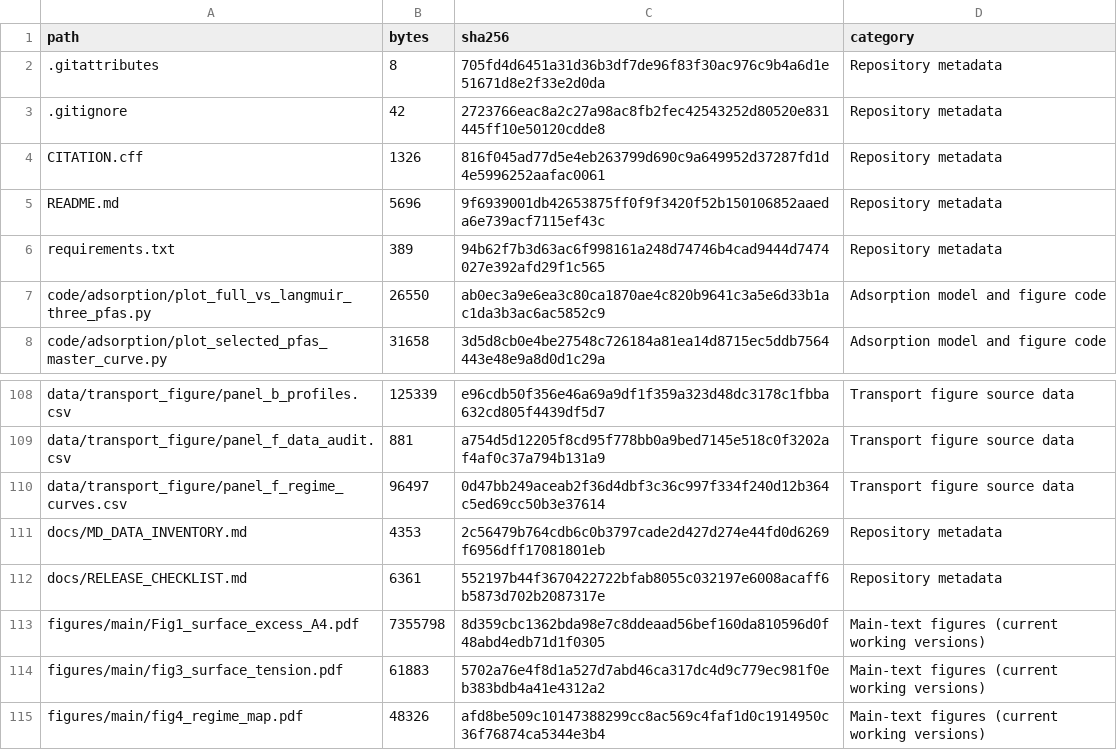
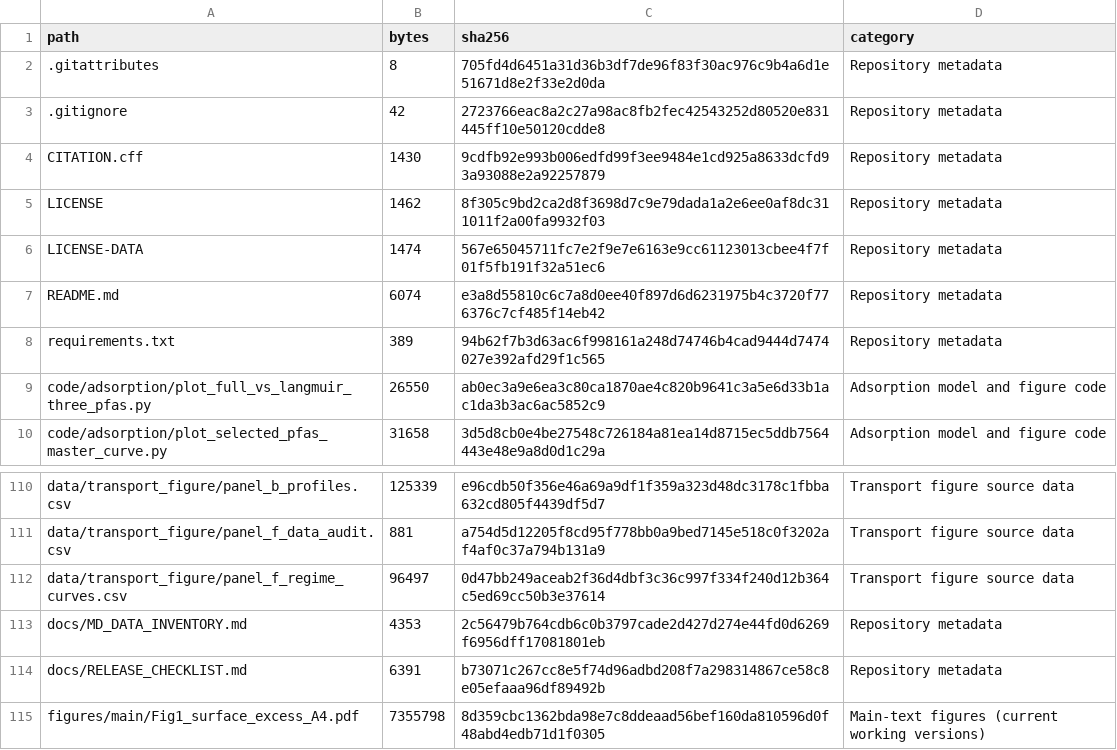
Before and after one commit to wenqianzhang95/pfas-air-water-adsorption, a CSV file: file_manifest.csv, drawn as a sheet; only a part is shown, gaps mark what is left out; the shorter side is filled out with more unchanged rows.

```diff
--- a/file_manifest.csv
+++ b/file_manifest.csv
@@ -3,4 +3,6 @@ path,bytes,sha256,category
 .gitignore,42,2723766eac8a2c27a98ac8fb2fec42543252d80520e831445ff10e50120cdde8,Repository metadata
-CITATION.cff,1326,816f045ad77d5e4eb263799d690c9a649952d37287fd1d4e5996252aafac0061,Repository metadata
-README.md,5696,9f6939001db42653875ff0f9f3420f52b150106852aaeda6e739acf7115ef43c,Repository metadata
+CITATION.cff,1430,9cdfb92e993b006edfd99f3ee9484e1cd925a8633dcfd93a93088e2a92257879,Repository metadata
+LICENSE,1462,8f305c9bd2ca2d8f3698d7c9e79dada1a2e6ee0af8dc311011f2a00fa9932f03,Repository metadata
+LICENSE-DATA,1474,567e65045711fc7e2f9e7e6163e9cc61123013cbee4f7f01f5fb191f32a51ec6,Repository metadata
+README.md,6074,e3a8d55810c6c7a8d0ee40f897d6d6231975b4c3720f776376c7cf485f14eb42,Repository metadata
 requirements.txt,389,94b62f7b3d63ac6f998161a248d74746b4cad9444d7474027e392afd29f1c565,Repository metadata
@@ -111,3 +113,3 @@ data/transport_figure/panel_f_regime_curves.csv,96497,0d47bb249aceab2f36d4dbf3c3
 docs/MD_DATA_INVENTORY.md,4353,2c56479b764cdb6c0b3797cade2d427d274e44fd0d6269f6956dff17081801eb,Repository metadata
-docs/RELEASE_CHECKLIST.md,6361,552197b44f3670422722bfab8055c032197e6008acaff6b5873d702b2087317e,Repository metadata
+docs/RELEASE_CHECKLIST.md,6391,b73071c267cc8e5f74d96adbd208f7a298314867ce58c8e05efaaa96df89492b,Repository metadata
 figures/main/Fig1_surface_excess_A4.pdf,7355798,8d359cbc1362bda98e7c8ddeaad56bef160da810596d0f48abd4edb71d1f0305,Main-text figures (current working versions)
```
Also changed, not shown: 5 other files.
